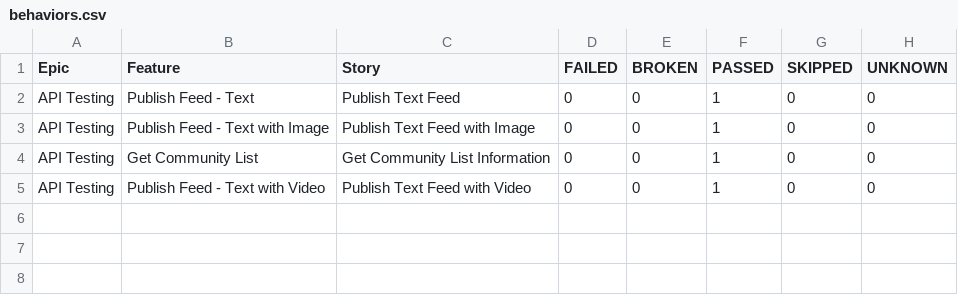
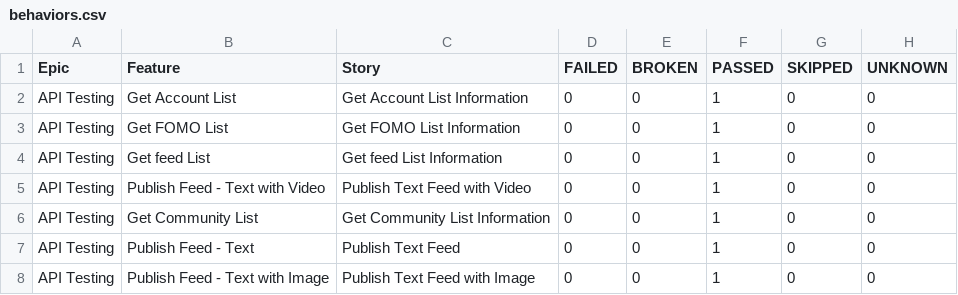
Before and after one commit to chenjunjia1/API, a CSV file: allure-report/data/behaviors.csv, drawn as a sheet.

```diff
--- a/allure-report/data/behaviors.csv
+++ b/allure-report/data/behaviors.csv
@@ -1,5 +1,8 @@
 "Epic","Feature","Story","FAILED","BROKEN","PASSED","SKIPPED","UNKNOWN"
+"API Testing","Get Account List","Get Account List Information","0","0","1","0","0"
+"API Testing","Get FOMO List","Get FOMO List Information","0","0","1","0","0"
+"API Testing","Get feed List","Get feed List Information","0","0","1","0","0"
+"API Testing","Publish Feed - Text with Video","Publish Text Feed with Video","0","0","1","0","0"
+"API Testing","Get Community List","Get Community List Information","0","0","1","0","0"
 "API Testing","Publish Feed - Text","Publish Text Feed","0","0","1","0","0"
 "API Testing","Publish Feed - Text with Image","Publish Text Feed with Image","0","0","1","0","0"
-"API Testing","Get Community List","Get Community List Information","0","0","1","0","0"
-"API Testing","Publish Feed - Text with Video","Publish Text Feed with Video","0","0","1","0","0"
```
Also changed, not shown: allure-report/data/suites.csv, 22 other files.
